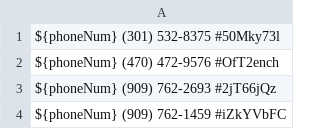
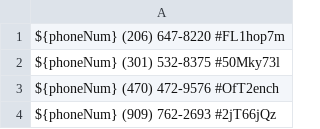
Before and after one commit to zieglarnatta/pythonLearning, a CSV file: backup.csv, drawn as a sheet; only a part is shown; the shorter side is filled out with more unchanged rows.

```diff
--- a/backup.csv
+++ b/backup.csv
@@ -1 +1,2 @@
+${phoneNum}   (206) 647-8220     #FL1hop7m
 ${phoneNum}   (301) 532-8375     #50Mky73l
```
Also changed, not shown: 1 other file.
